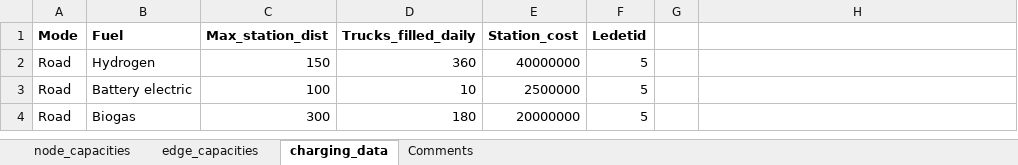
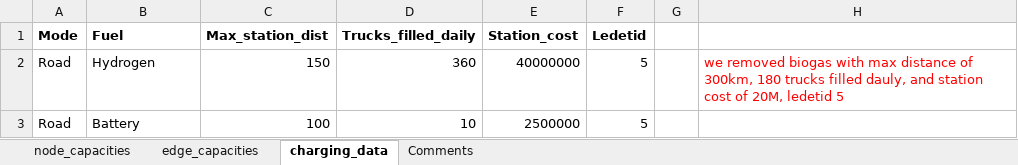
Before and after one commit to SteffenBakker/STraM_ntnu_development, an Excel workbook: Data/capacities_and_investments.xlsx, sheet charging_data, drawn as a sheet; values as stored, in another font and other column widths than the file's, no borders; the diff names each change by its address in the sheet, - before the commit and + after, or states it on an @@ line.

```diff
--- a/Data/capacities_and_investments.xlsx (sheet charging_data)
+++ b/Data/capacities_and_investments.xlsx (sheet charging_data)
-H2: (empty)
+H2: we removed biogas with max distance of 300km, 180 trucks filled dauly, and station cost of 20M, ledetid 5
-B3 (Fuel): Battery electric
+B3 (Fuel): Battery
-row 4: Road | Biogas | 300 | 180 | 20000000 | 5
```
Also changed, not shown: sheet edge_capacities, sheet node_capacities, sheet Comments, Data/SPATIAL/spatial_data.xlsx, 5 other files.
